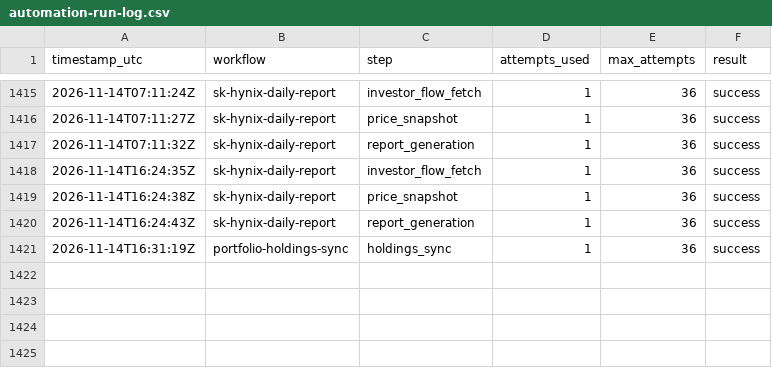
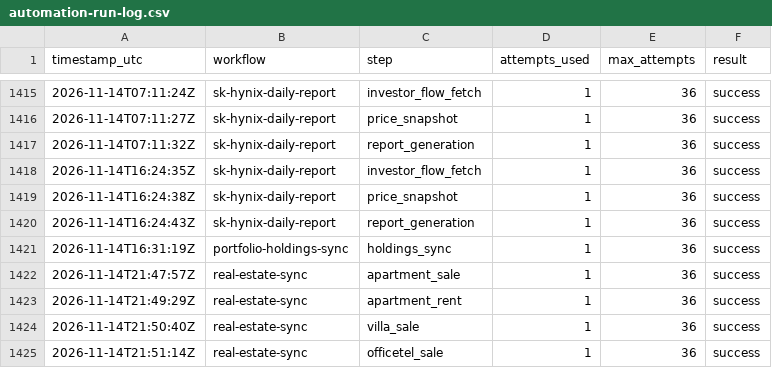
Before and after one commit to stevekoo-ai/Repo_name, a CSV file: sources/automation-run-log.csv, drawn as a sheet; only a part is shown, gaps mark what is left out.

```diff
--- a/sources/automation-run-log.csv
+++ b/sources/automation-run-log.csv
@@ -1421 +1421,5 @@ timestamp_utc,workflow,step,attempts_used,max_attempts,result
 2026-11-14T16:31:19Z,portfolio-holdings-sync,holdings_sync,1,36,success
+2026-11-14T21:47:57Z,real-estate-sync,apartment_sale,1,36,success
+2026-11-14T21:49:29Z,real-estate-sync,apartment_rent,1,36,success
+2026-11-14T21:50:40Z,real-estate-sync,villa_sale,1,36,success
+2026-11-14T21:51:14Z,real-estate-sync,officetel_sale,1,36,success
```
Also changed, not shown: data/normalized/molit_capital_area_price_pyeong.csv, data/normalized/molit_district_11380_price_pyeong.csv, 18 other files.
